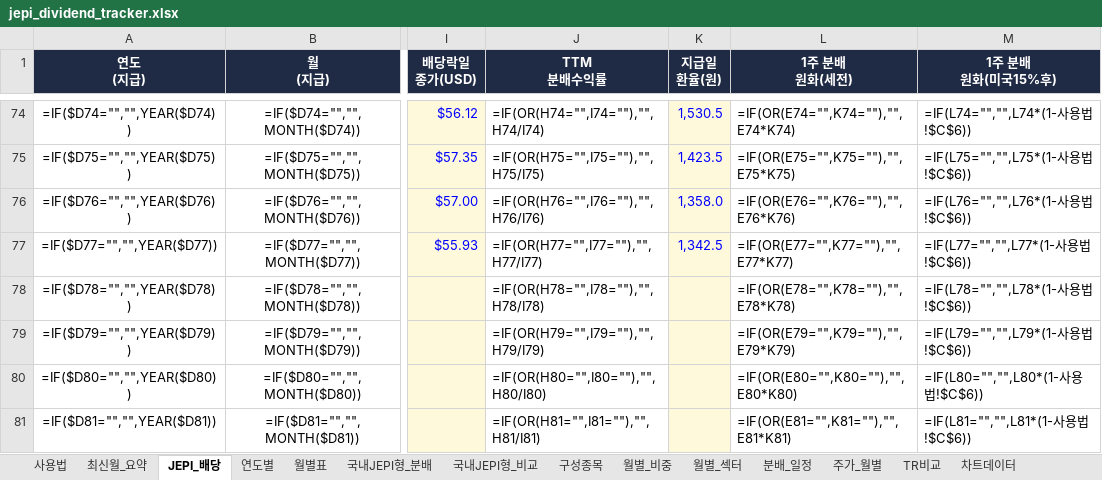
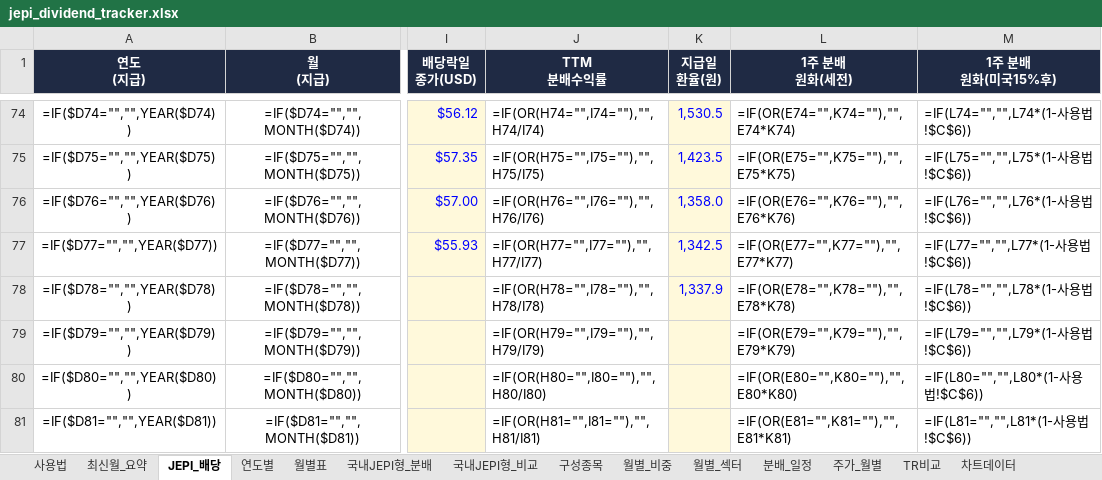
Before and after one commit to ttokjaeTV/jepi-tracker, an Excel workbook: downloads/jepi_dividend_tracker.xlsx, sheet JEPI_배당, drawn as a sheet; only a part is shown, gaps mark what is left out; values as stored, in another font and other column widths than the file's, no borders; formulas without a stored value are shown as written; charts and pictures not drawn; the diff names each change by its address in the sheet, - before the commit and + after, or states it on an @@ line.

```diff
--- a/downloads/jepi_dividend_tracker.xlsx (sheet JEPI_배당)
+++ b/downloads/jepi_dividend_tracker.xlsx (sheet JEPI_배당)
-K78 (지급일 환율(원)): (empty)
+K78 (지급일 환율(원)): 1,337.9
```
Also changed, not shown: sheet 사용법, 2 other files.
